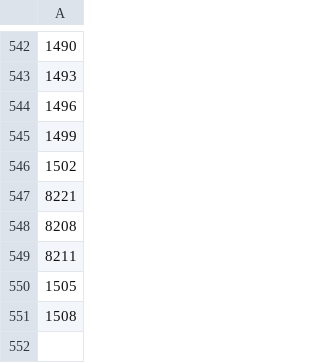
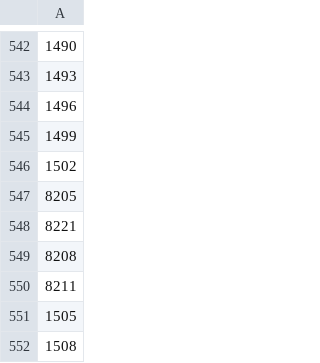
Before and after one commit to OTCompa/flair-selector, a CSV file: flair_list.csv, drawn as a sheet; only a part is shown, gaps mark what is left out; the diff names each change by its address in the sheet, - before the commit and + after, or states it on an @@ line.

Commit message:
Popstar Katy

```diff
--- a/flair_list.csv
+++ b/flair_list.csv
+row 547: 8205
```
